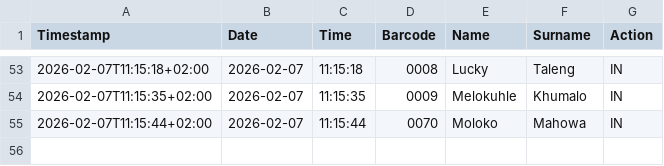
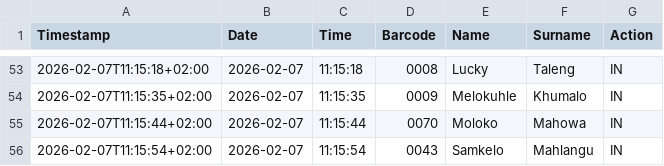
Before and after one commit to Thoko654/Attendance-Register-, a CSV file: data/attendance_log.csv, drawn as a sheet; only a part is shown, gaps mark what is left out; the diff names each change by its address in the sheet, - before the commit and + after, or states it on an @@ line.

Commit message:
Update data/attendance_log.csv

```diff
--- a/data/attendance_log.csv
+++ b/data/attendance_log.csv
+row 56: 2026-02-07T11:15:54+02:00 | 2026-02-07 | 11:15:54 | 0043 | Samkelo | Mahlangu | IN
```
